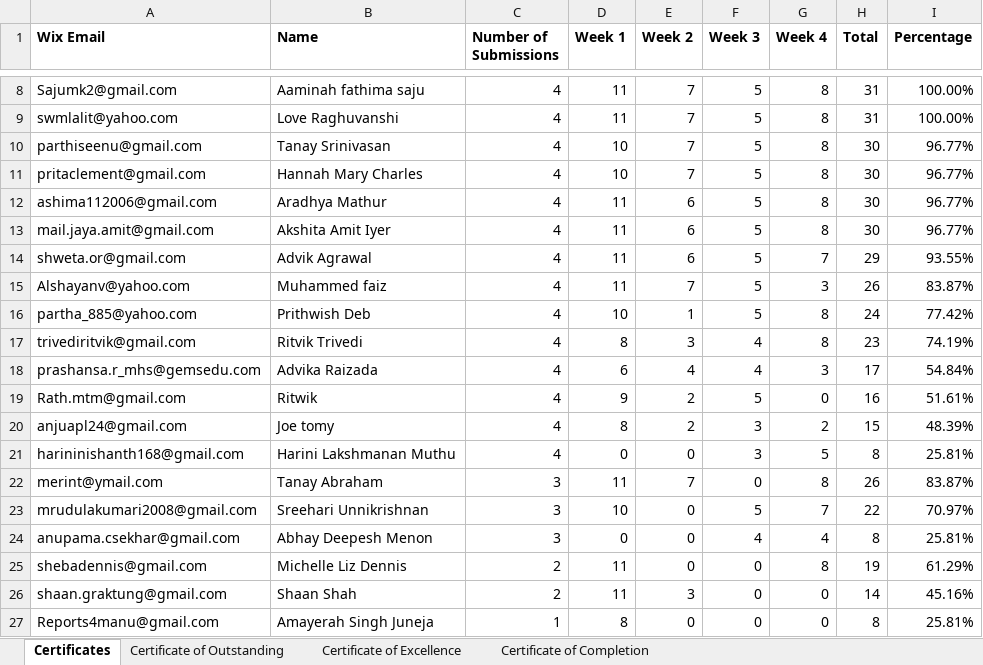
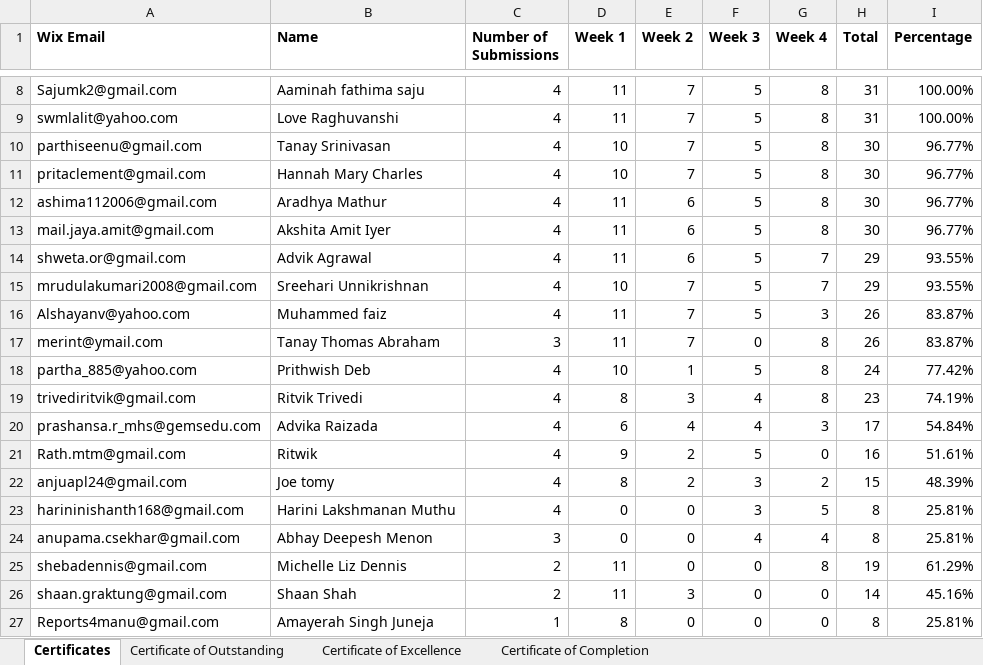
Before and after one commit to pranshh/financial-literacy-giftedworld, an Excel workbook: Certificates.xlsx, sheet Certificates, drawn as a sheet; only a part is shown, gaps mark what is left out; values as stored, in another font and other column widths than the file's, no borders; removed rows and columns are numbered as before the commit, all else as after; the diff names each change by its address in the sheet, - before the commit and + after, or states it on an @@ line.

Commit message:
Updated Certification Lists

```diff
--- a/Certificates.xlsx (sheet Certificates)
+++ b/Certificates.xlsx (sheet Certificates)
+row 15: mrudulakumari2008@gmail.com | Sreehari Unnikrishnan | 4 | 10 | 7 | 5 | 7 | 29 | 93.55%
+row 17: merint@ymail.com | Tanay Thomas Abraham | 3 | 11 | 7 | 0 | 8 | 26 | 83.87%
-row 22: merint@ymail.com | Tanay Abraham | 3 | 11 | 7 | 0 | 8 | 26 | 83.87%
-row 23: mrudulakumari2008@gmail.com | Sreehari Unnikrishnan | 3 | 10 | 0 | 5 | 7 | 22 | 70.97%
```
Also changed, not shown: sheet Certificate of Completion, sheet Certificate of Outstanding, sheet Certificate of Excellence, formulas that keep their value, 1 other file.
